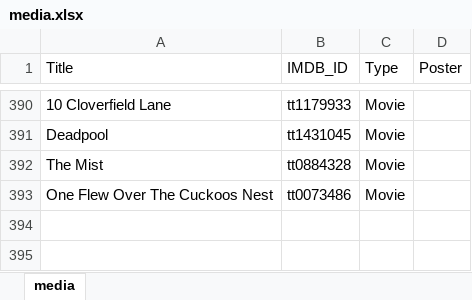
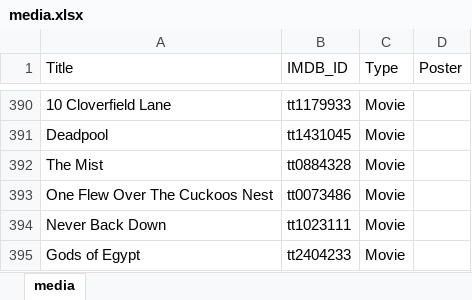
Before and after one commit to GrayYoung/grayyoung.github.io, an Excel workbook: data/media.xlsx, sheet media, drawn as a sheet; only a part is shown, gaps mark what is left out; values as stored, in another font and other column widths than the file's, no borders; table styles not drawn; the diff names each change by its address in the sheet, - before the commit and + after, or states it on an @@ line.

Commit message:
Update media data

```diff
--- a/data/media.xlsx (sheet media)
+++ b/data/media.xlsx (sheet media)
+row 394: Never Back Down | tt1023111 | Movie
+row 395: Gods of Egypt | tt2404233 | Movie
```
